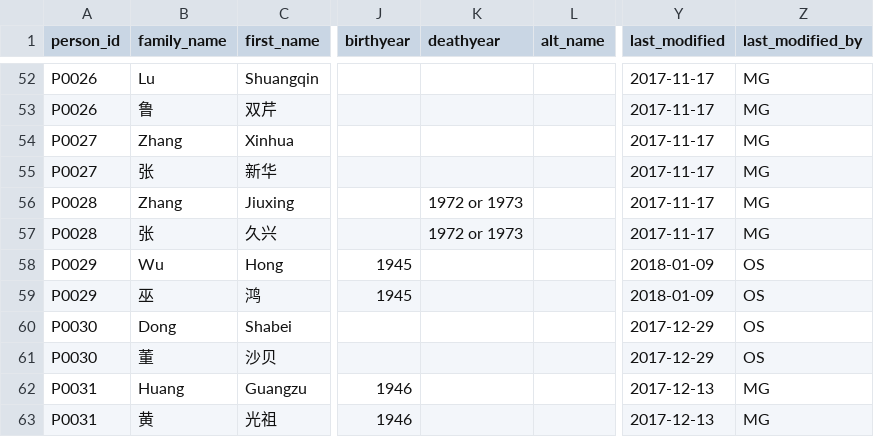
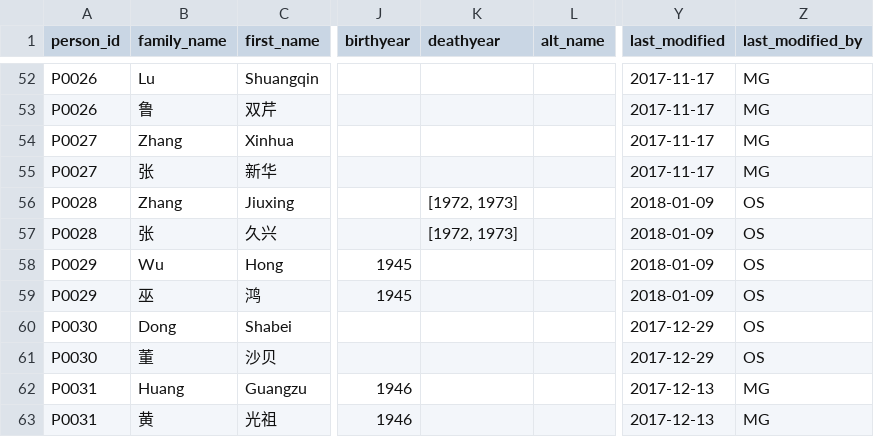
Before and after one commit to readchina/ReadAct, a CSV file: data/Person.csv, drawn as a sheet; only a part is shown, gaps mark what is left out; the diff names each change by its address in the sheet, - before the commit and + after, or states it on an @@ line.

```diff
--- a/data/Person.csv
+++ b/data/Person.csv
-K56:K57 (deathyear): 1972 or 1973
+K56:K57 (deathyear): [1972, 1973]
-Y56:Y57 (last_modified): 2017-11-17
+Y56:Y57 (last_modified): 2018-01-09
-Z56:Z57 (last_modified_by): MG
+Z56:Z57 (last_modified_by): OS
```
Also changed, not shown: data/helper/data_dictionary.csv.
